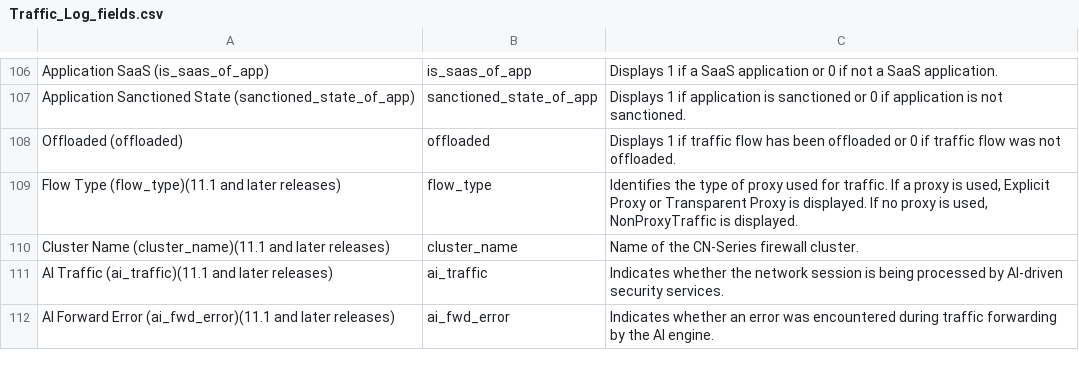
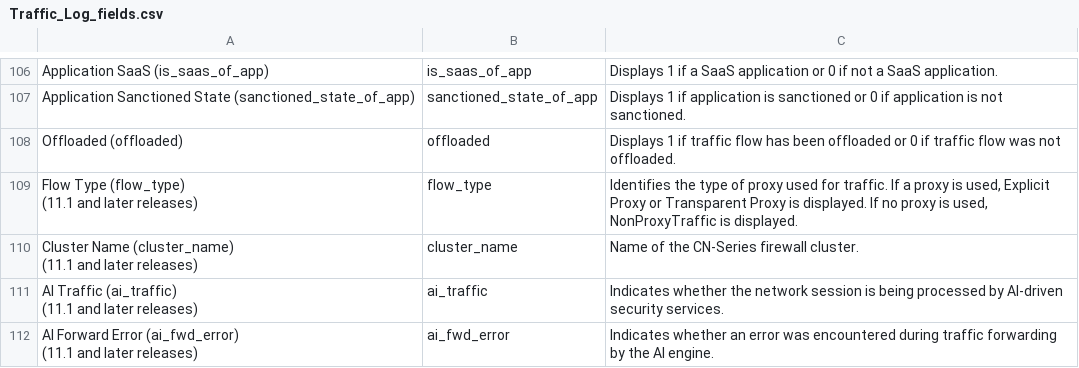
Before and after one commit to enotspe/palos, a CSV file: 11.1+/Traffic_Log_fields.csv, drawn as a sheet; only a part is shown, gaps mark what is left out; the diff covers the shown part only.

```diff
--- a/11.1+/Traffic_Log_fields.csv
+++ b/11.1+/Traffic_Log_fields.csv
@@ -241,5 +246,9 @@ Application Sanctioned State (sanctioned_state_of_app),sanctioned_state_of_app,D
 Offloaded (offloaded),offloaded,Displays 1 if traffic flow has been offloaded or 0 if traffic flow was not offloaded.
-Flow Type (flow_type)(11.1 and later releases),flow_type,"Identifies the type of proxy used for traffic. If a proxy is used, Explicit Proxy or Transparent Proxy is displayed. If no proxy is used, NonProxyTraffic is displayed."
-Cluster Name (cluster_name)(11.1 and later releases),cluster_name,Name of the CN-Series firewall cluster.
-AI Traffic (ai_traffic)(11.1 and later releases),ai_traffic,Indicates whether the network session is being processed by AI-driven security services.
-AI Forward Error (ai_fwd_error)(11.1 and later releases),ai_fwd_error,Indicates whether an error was encountered during traffic forwarding by the AI engine.
+"Flow Type (flow_type)
+(11.1 and later releases)",flow_type,"Identifies the type of proxy used for traffic. If a proxy is used, Explicit Proxy or Transparent Proxy is displayed. If no proxy is used, NonProxyTraffic is displayed."
+"Cluster Name (cluster_name)
+(11.1 and later releases)",cluster_name,Name of the CN-Series firewall cluster.
+"AI Traffic (ai_traffic)
+(11.1 and later releases)",ai_traffic,Indicates whether the network session is being processed by AI-driven security services.
+"AI Forward Error (ai_fwd_error)
+(11.1 and later releases)",ai_fwd_error,Indicates whether an error was encountered during traffic forwarding by the AI engine.
```
Also changed, not shown: 6 edited cells elsewhere in this file, 11.1+/Authentication_Log_fields.csv, 11.1+/Data_Filtering_Log_fields.csv, 8 other files.
